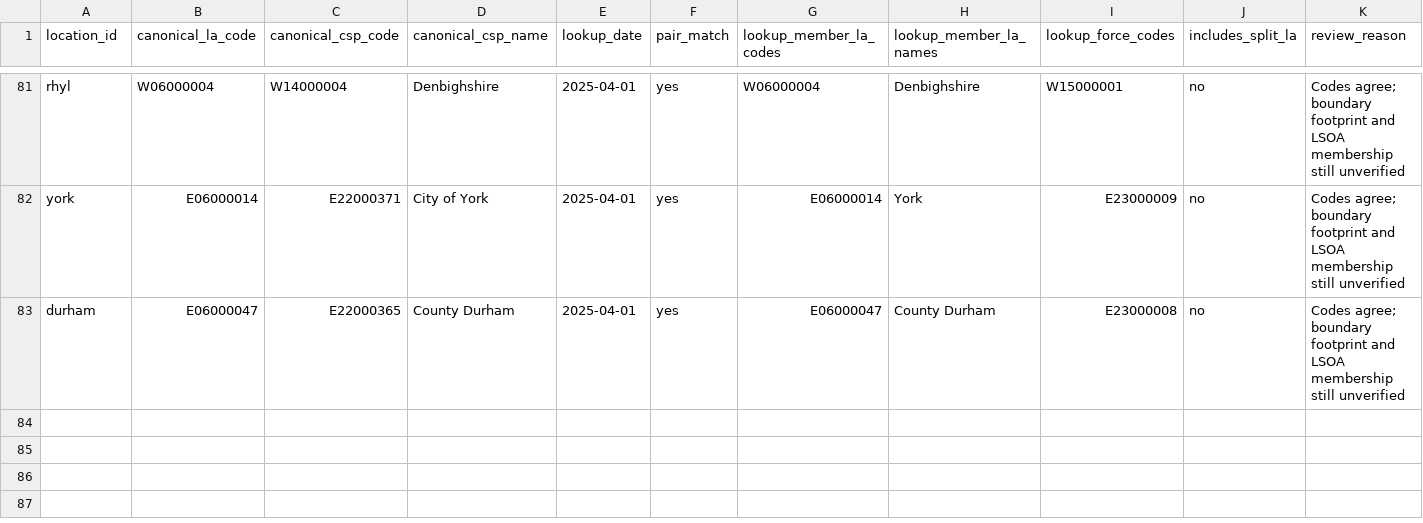
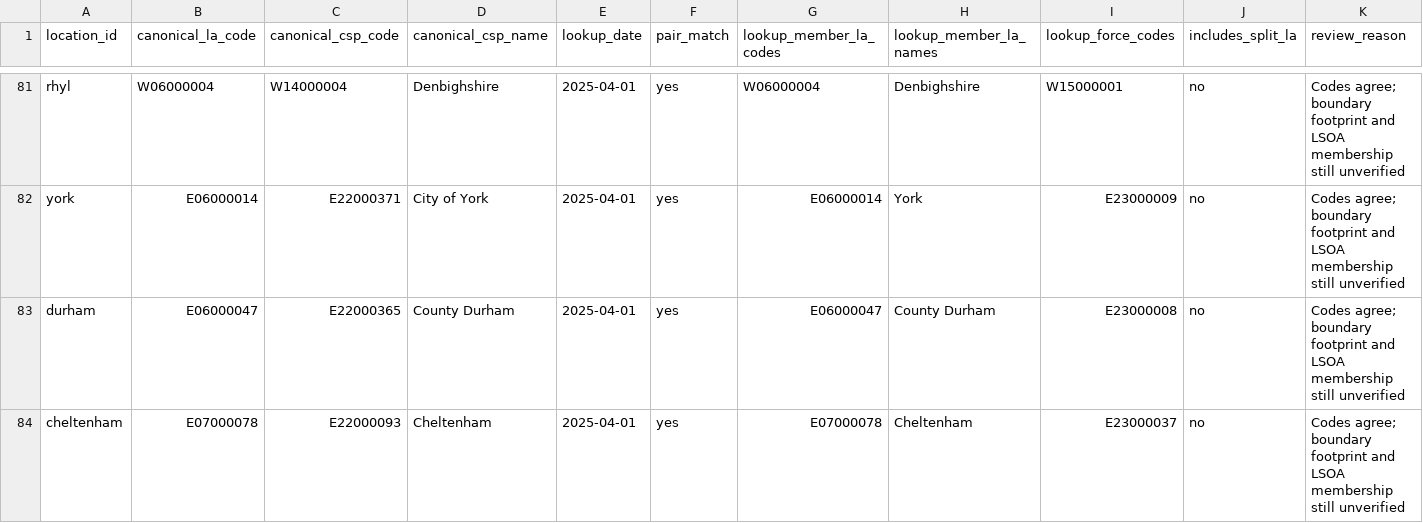
Before and after one commit to g-rutter/uk-flats, a CSV file: data/derived/crime_boundary_audit.csv, drawn as a sheet; only a part is shown, gaps mark what is left out; rows hold the shown columns only; the diff names each change by its address in the sheet, - before the commit and + after, or states it on an @@ line.

```diff
--- a/data/derived/crime_boundary_audit.csv
+++ b/data/derived/crime_boundary_audit.csv
+row 84: cheltenham | E07000078 | E22000093 | Cheltenham | 2025-04-01 | yes | E07000078 | Cheltenham | E23000037 | no | Codes agree; boundary footprint and LSOA membership still unverified
```
Also changed, not shown: data/derived/broad_screen.csv, data/derived/crime_research.csv, 13 other files.
